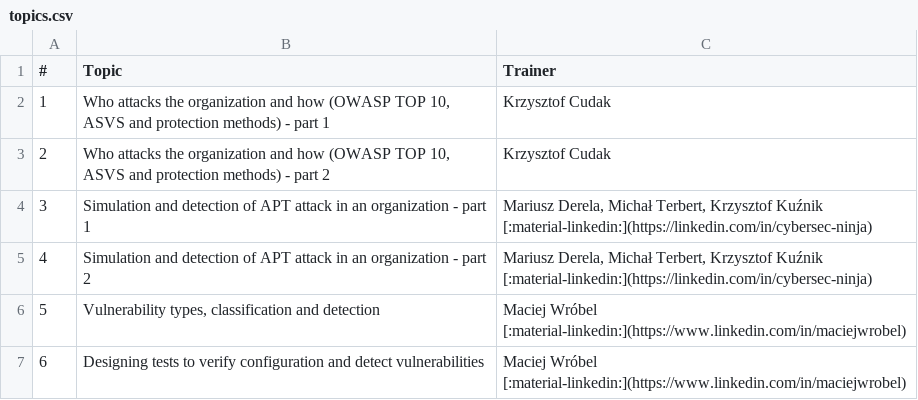
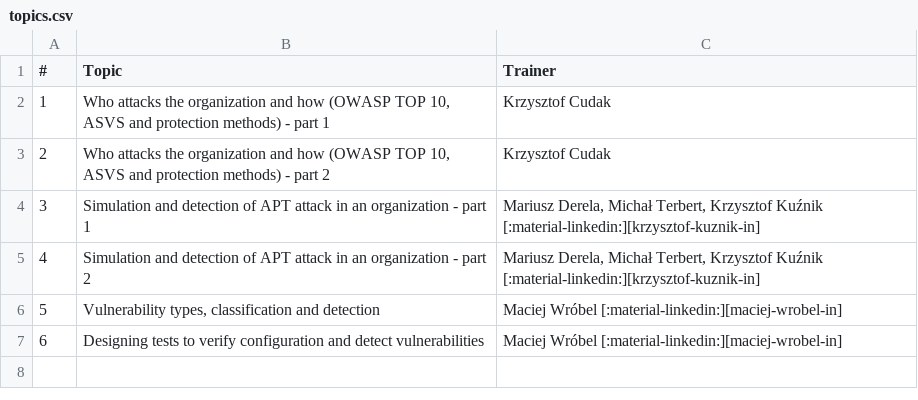
Before and after one commit to cybersecuritystream/cybersecuritystream.github.io, a CSV file: docs/crc/2018/topics.csv, drawn as a sheet.

```diff
--- a/docs/crc/2018/topics.csv
+++ b/docs/crc/2018/topics.csv
@@ -3,5 +3,5 @@
 2,"Who attacks the organization and how (OWASP TOP 10, ASVS and protection methods) - part 2",Krzysztof Cudak
-3,"Simulation and detection of APT attack in an organization - part 1","Mariusz Derela, Michał Terbert, Krzysztof Kuźnik [:material-linkedin:](https://linkedin.com/in/cybersec-ninja)"
-4,"Simulation and detection of APT attack in an organization - part 2","Mariusz Derela, Michał Terbert, Krzysztof Kuźnik [:material-linkedin:](https://linkedin.com/in/cybersec-ninja)"
-5,"Vulnerability types, classification and detection",Maciej Wróbel [:material-linkedin:](https://www.linkedin.com/in/maciejwrobel)
-6,"Designing tests to verify configuration and detect vulnerabilities",Maciej Wróbel [:material-linkedin:](https://www.linkedin.com/in/maciejwrobel)
+3,"Simulation and detection of APT attack in an organization - part 1","Mariusz Derela, Michał Terbert, Krzysztof Kuźnik [:material-linkedin:][krzysztof-kuznik-in]"
+4,"Simulation and detection of APT attack in an organization - part 2","Mariusz Derela, Michał Terbert, Krzysztof Kuźnik [:material-linkedin:][krzysztof-kuznik-in]"
+5,"Vulnerability types, classification and detection",Maciej Wróbel [:material-linkedin:][maciej-wrobel-in]
+6,"Designing tests to verify configuration and detect vulnerabilities",Maciej Wróbel [:material-linkedin:][maciej-wrobel-in]
```
Also changed, not shown: docs/crc/2021/topics.csv, docs/crc/2022/topics.csv, 12 other files.
